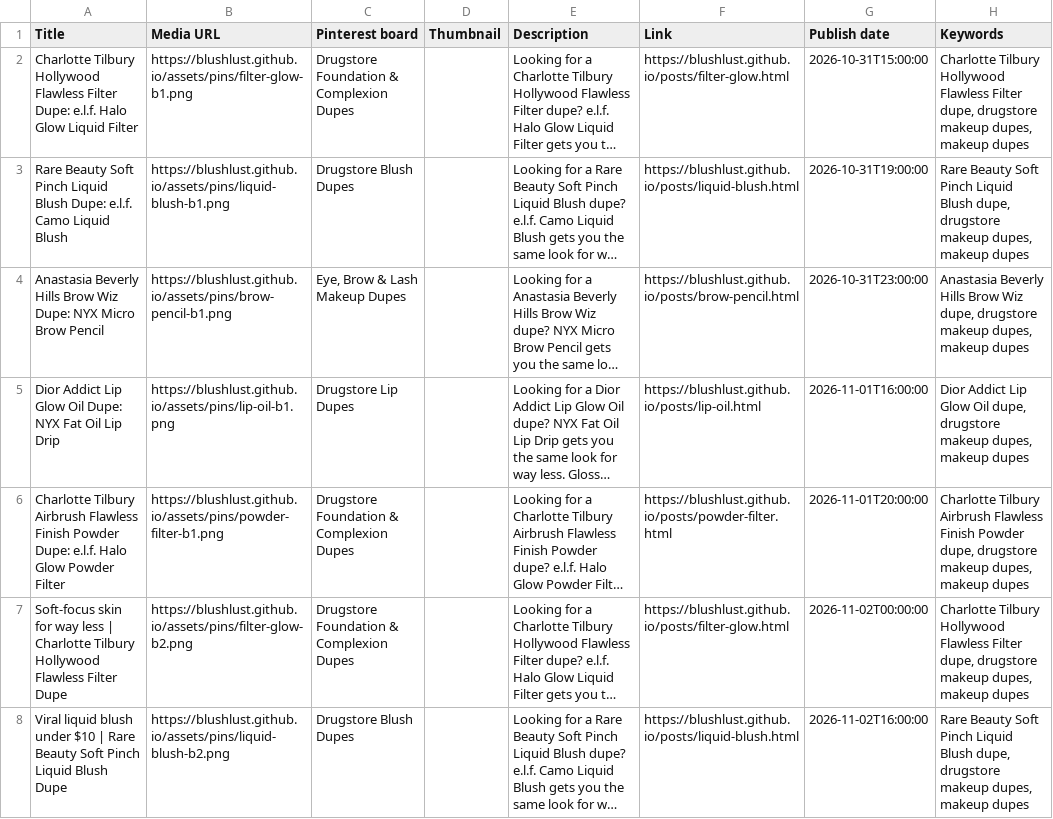
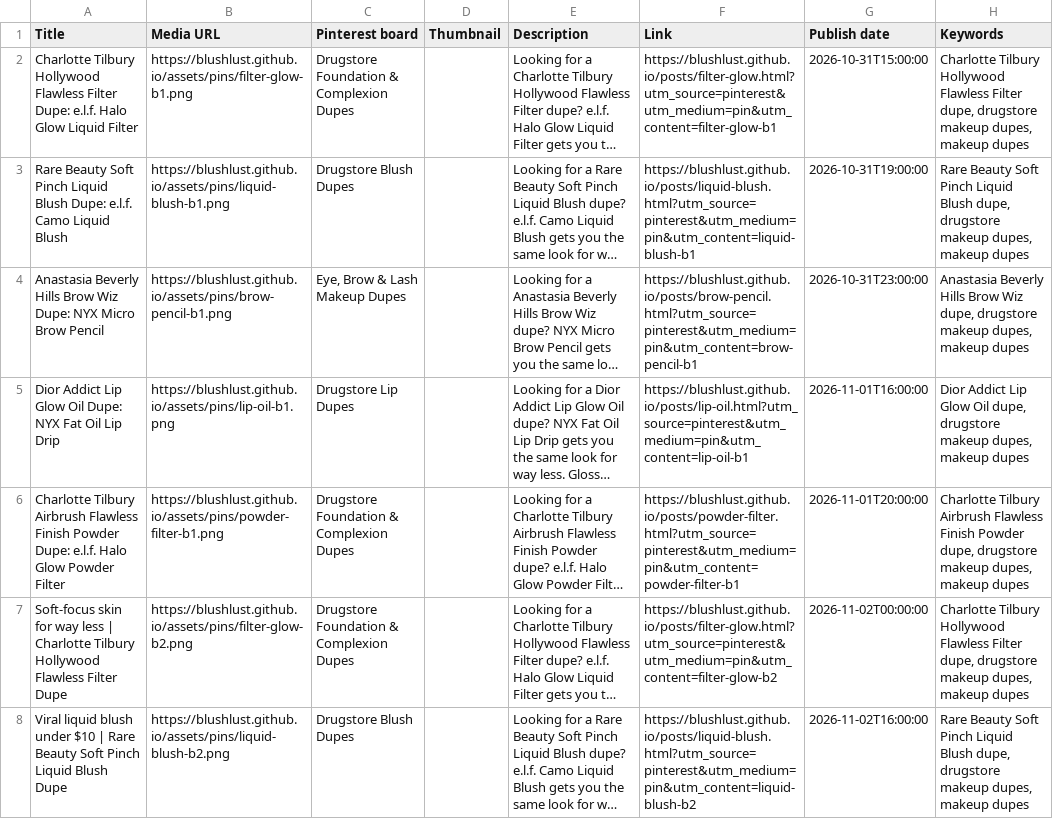
Before and after one commit to BlushLust/blushlust.github.io, a CSV file: data/bulk-pins.csv, drawn as a sheet; only a part is shown; long unchanged cells end in …; the diff covers the shown part only; the diff names each change by its address in the sheet, - before the commit and + after, or states it on an @@ line.

```diff
--- a/data/bulk-pins.csv
+++ b/data/bulk-pins.csv
-F2 (Link): https://blushlust.github.io/posts/filter-glow.html
+F2 (Link): https://blushlust.github.io/posts/filter-glow.html?utm_source=pinterest&utm_medium=pin&utm_content=filter-glow-b1
-F3 (Link): https://blushlust.github.io/posts/liquid-blush.html
+F3 (Link): https://blushlust.github.io/posts/liquid-blush.html?utm_source=pinterest&utm_medium=pin&utm_content=liquid-blush-b1
-F4 (Link): https://blushlust.github.io/posts/brow-pencil.html
+F4 (Link): https://blushlust.github.io/posts/brow-pencil.html?utm_source=pinterest&utm_medium=pin&utm_content=brow-pencil-b1
-F5 (Link): https://blushlust.github.io/posts/lip-oil.html
+F5 (Link): https://blushlust.github.io/posts/lip-oil.html?utm_source=pinterest&utm_medium=pin&utm_content=lip-oil-b1
-F6 (Link): https://blushlust.github.io/posts/powder-filter.html
+F6 (Link): https://blushlust.github.io/posts/powder-filter.html?utm_source=pinterest&utm_medium=pin&utm_content=powder-filter-b1
-F7 (Link): https://blushlust.github.io/posts/filter-glow.html
+F7 (Link): https://blushlust.github.io/posts/filter-glow.html?utm_source=pinterest&utm_medium=pin&utm_content=filter-glow-b2
-F8 (Link): https://blushlust.github.io/posts/liquid-blush.html
+F8 (Link): https://blushlust.github.io/posts/liquid-blush.html?utm_source=pinterest&utm_medium=pin&utm_content=liquid-blush-b2
```
Also changed, not shown: 18 edited cells elsewhere in this file, data/prices.csv.
